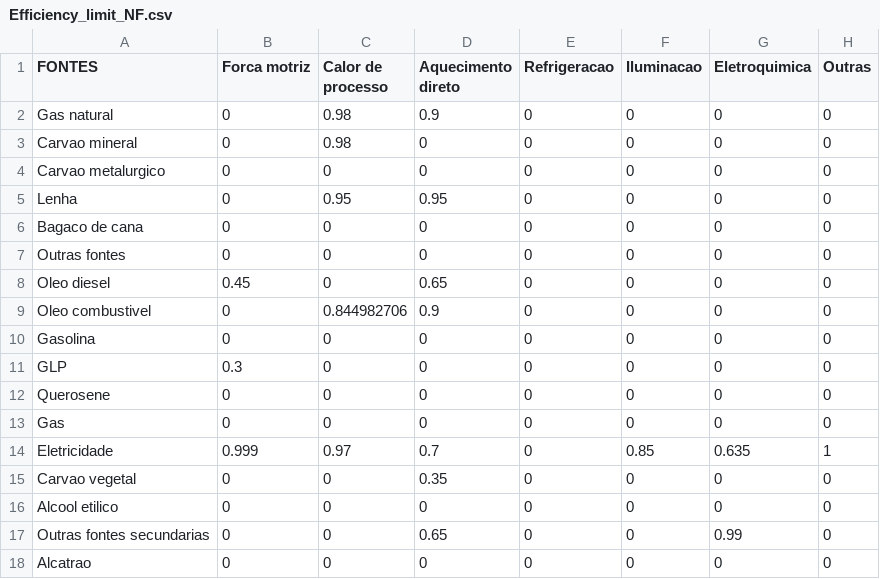
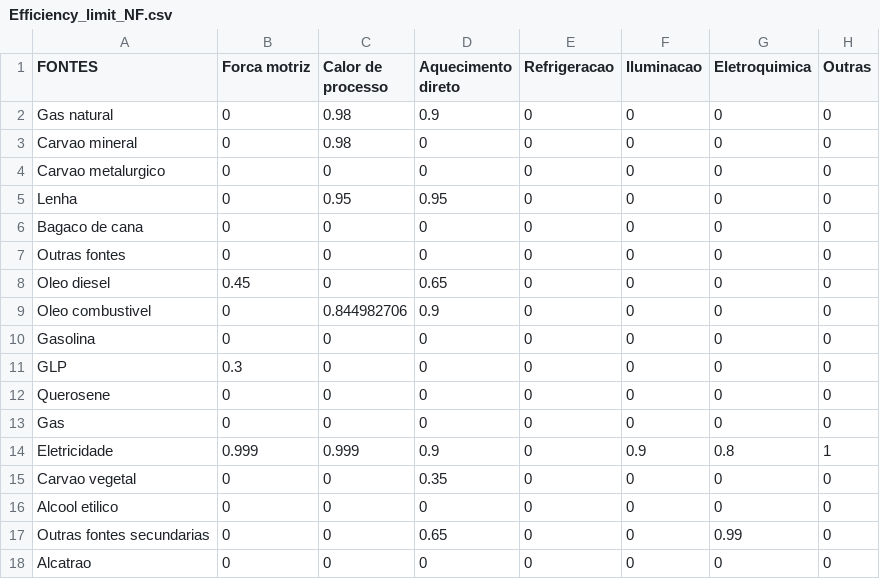
Before and after one commit to ottohebeda/Industry_Energy_Emissions_simulator, a CSV file: Non_ferrous/Efficiency_limit_NF.csv, drawn as a sheet.

Commit message:
Update Efficiency_limit_NF.csv

```diff
--- a/Non_ferrous/Efficiency_limit_NF.csv
+++ b/Non_ferrous/Efficiency_limit_NF.csv
@@ -13,3 +13,3 @@ Querosene,0,0,0,0,0,0,0
 Gas,0,0,0,0,0,0,0
-Eletricidade,0.999,0.97,0.7,0,0.85,0.635,1
+Eletricidade,0.999,0.999,0.9,0,0.9,0.8,1
 Carvao vegetal,0,0,0.35,0,0,0,0
```
